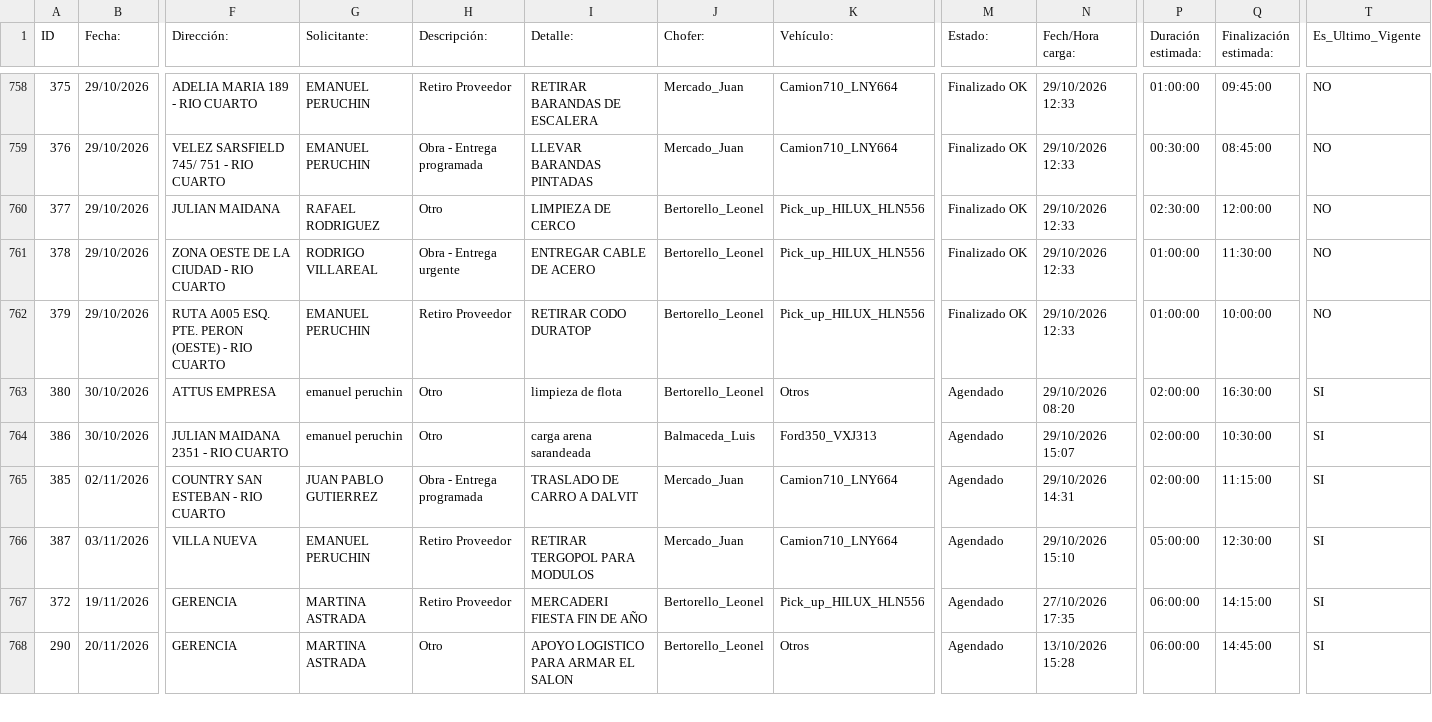
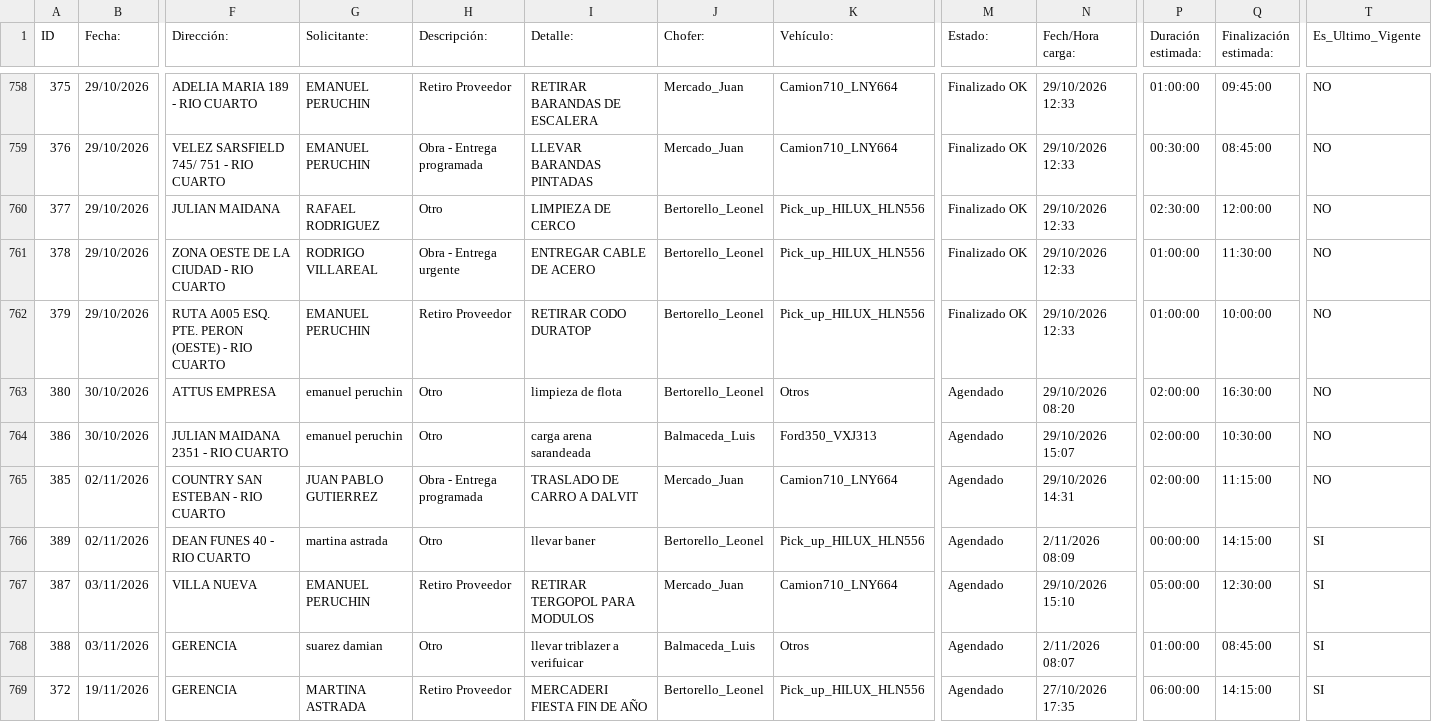
Before and after one commit to MEugenia96/agenda-deposito, a CSV file: agenda.csv, drawn as a sheet; only a part is shown, gaps mark what is left out; the shorter side is filled out with more unchanged rows; rows hold the shown columns only; the diff covers the shown part only; the diff names each change by its address in the sheet, - before the commit and + after, or states it on an @@ line.

Commit message:
Auto-update agenda

```diff
--- a/agenda.csv
+++ b/agenda.csv
-T763:T765 (Es_Ultimo_Vigente): SI
+T763:T765 (Es_Ultimo_Vigente): NO
+row 766: 389 | 02/11/2026 | DEAN FUNES 40 - RIO CUARTO | martina astrada | Otro | llevar baner | Bertorello_Leonel | Pick_up_HILUX_HLN556 | Agendado | 2/11/2026 08:09 | 00:00:00 | 14:15:00 | SI
+row 768: 388 | 03/11/2026 | GERENCIA | suarez damian | Otro | llevar triblazer a verifuicar | Balmaceda_Luis | Otros | Agendado | 2/11/2026 08:07 | 01:00:00 | 08:45:00 | SI
```
Also changed, not shown: 6 added rows and 3 edited cells elsewhere in this file.
